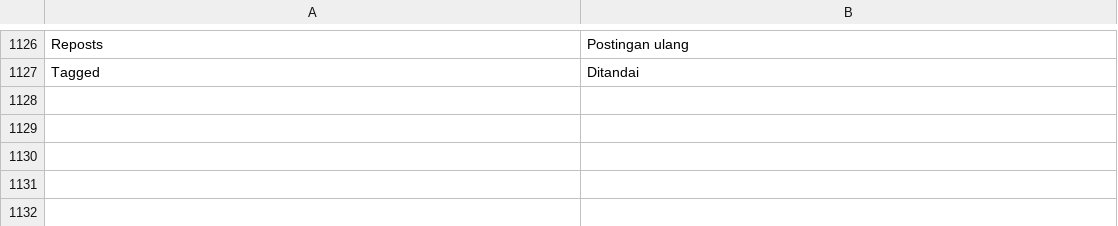
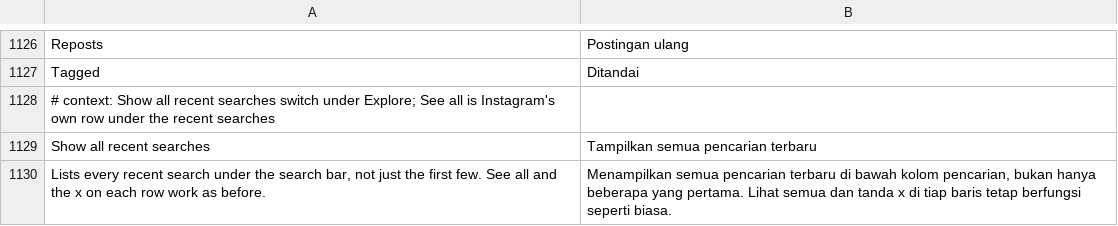
Before and after one commit to Aholicknight/HushGram, a TSV file: extensions/shared/library/src/main/l10n/in.tsv, drawn as a sheet; only a part is shown, gaps mark what is left out.

Commit message:
feat(explore): show every recent search under the search bar
Instagram keeps the whole recent list on the phone and trims it to
three (eight with a flag) when it builds the empty search screen. A
switch under Explore lifts that trim in both builders of that screen,
and off or paused it hands back Instagram's own count.

Refs #257

```diff
--- a/extensions/shared/library/src/main/l10n/in.tsv
+++ b/extensions/shared/library/src/main/l10n/in.tsv
@@ -1127 +1127,4 @@ Reposts	Postingan ulang
 Tagged	Ditandai
+# context: Show all recent searches switch under Explore; See all is Instagram's own row under the recent searches
+Show all recent searches	Tampilkan semua pencarian terbaru
+Lists every recent search under the search bar, not just the first few. See all and the x on each row work as before.	Menampilkan semua pencarian terbaru di bawah kolom pencarian, bukan hanya beberapa yang pertama. Lihat semua dan tanda x di tiap baris tetap berfungsi seperti biasa.
```
Also changed, not shown: extensions/shared/library/src/main/l10n/de.tsv, extensions/shared/library/src/main/l10n/es.tsv, 20 other files.
